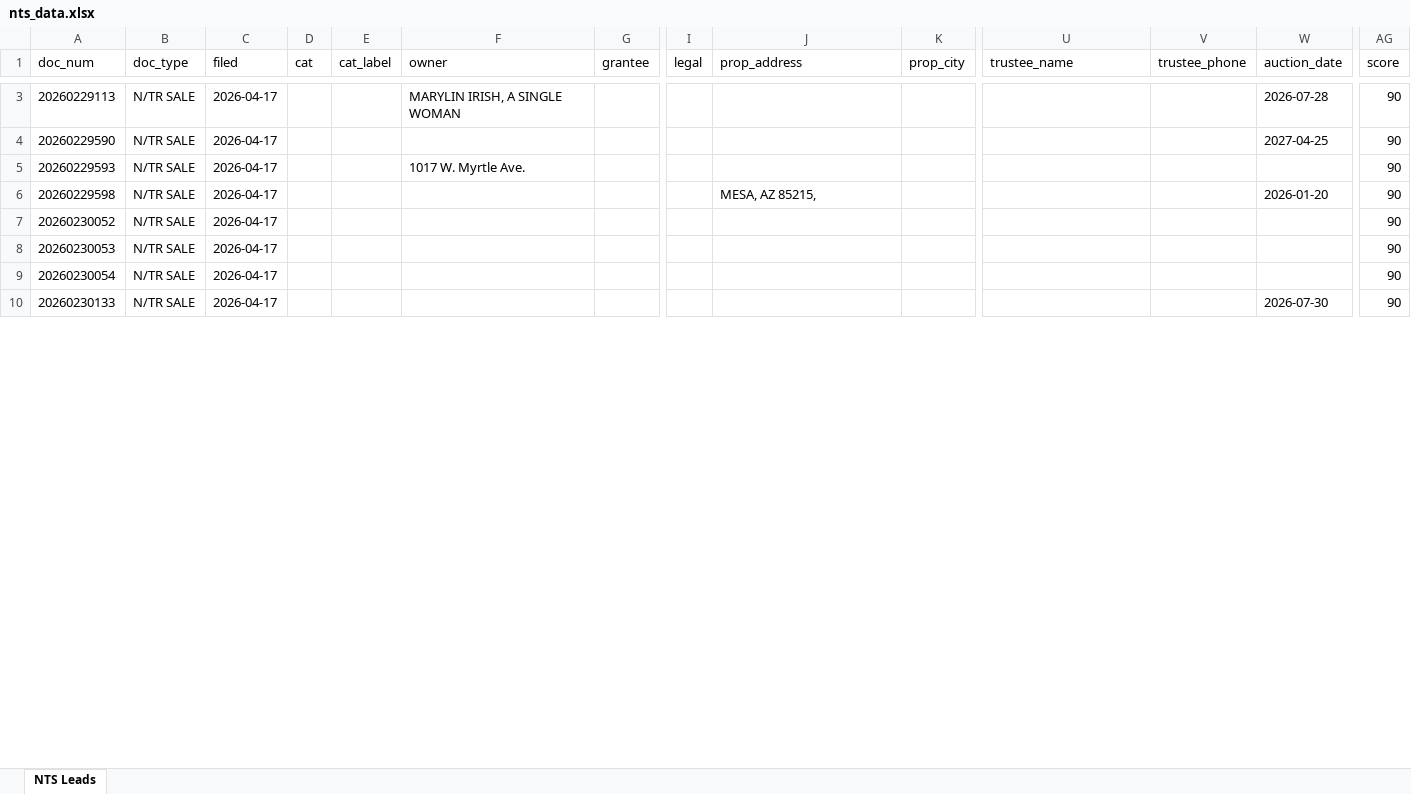
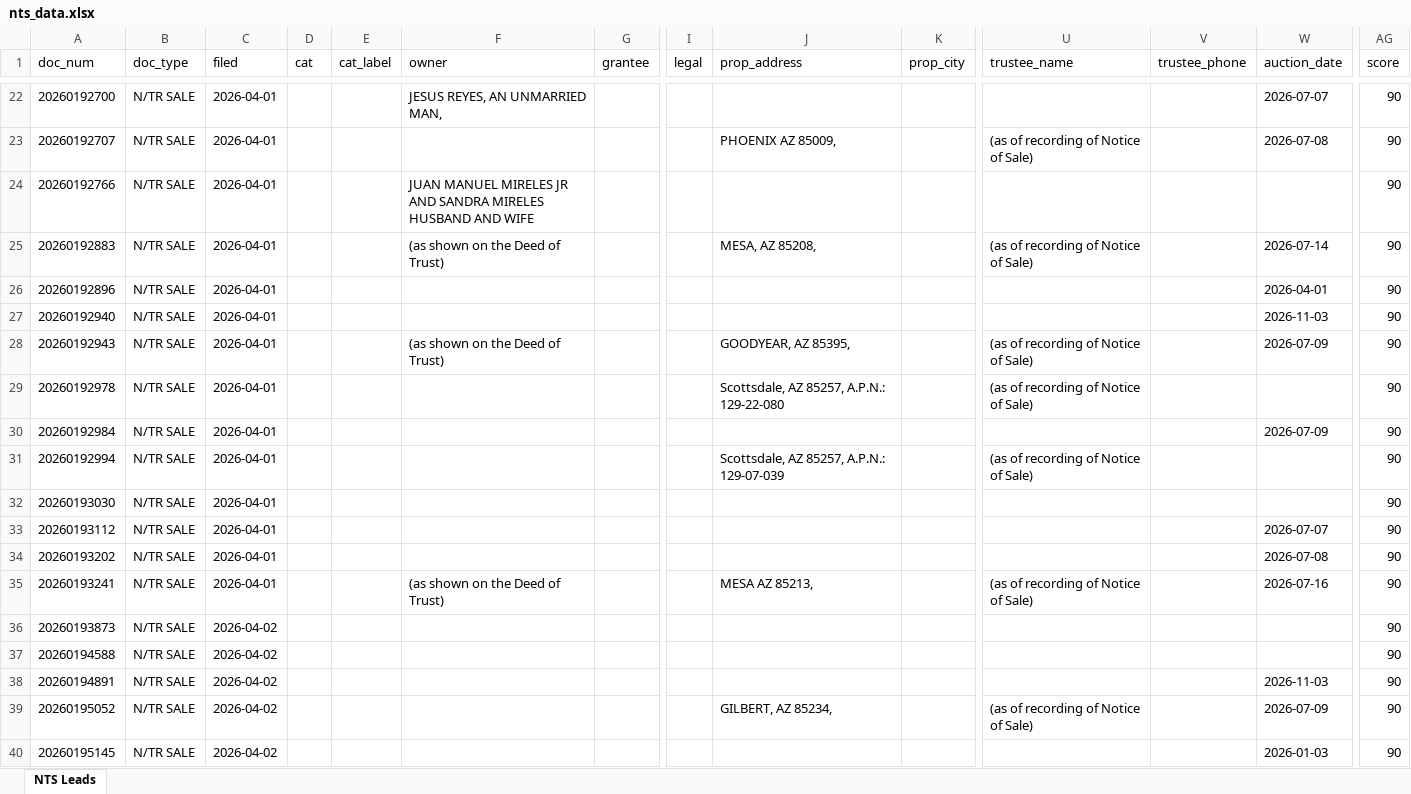
Before and after one commit to Darqsin/Chat-Scraper, an Excel workbook: nts_data.xlsx, sheet NTS Leads, drawn as a sheet; only a part is shown, gaps mark what is left out; values as stored, in another font and other column widths than the file's, no borders; removed rows and columns are numbered as before the commit, all else as after; rows hold the shown columns only; the diff covers the shown part only; the diff names each change by its address in the sheet, - before the commit and + after, or states it on an @@ line.

```diff
--- a/nts_data.xlsx (sheet NTS Leads)
+++ b/nts_data.xlsx (sheet NTS Leads)
-A22 (doc_num): 20260229113
+A22 (doc_num): 20260192700
-C22 (filed): 2026-04-17
+C22 (filed): 2026-04-01
-F22 (owner): MARYLIN IRISH, A SINGLE WOMAN
+F22 (owner): JESUS REYES, AN UNMARRIED MAN,
-W22 (auction_date): 2026-07-28
+W22 (auction_date): 2026-07-07
+row 23: 20260192707 | N/TR SALE | 2026-04-01 |  |  |  |  |  | PHOENIX AZ 85009, |  | (as of recording of Notice of Sale) |  | 2026-07-08 | 90
+row 24: 20260192766 | N/TR SALE | 2026-04-01 |  |  | JUAN MANUEL MIRELES JR AND SANDRA MIRELES HUSBAND AND WIFE |  |  |  |  |  |  |  | 90
+row 25: 20260192883 | N/TR SALE | 2026-04-01 |  |  | (as shown on the Deed of Trust) |  |  | MESA, AZ 85208, |  | (as of recording of Notice of Sale) |  | 2026-07-14 | 90
-A26 (doc_num): 20260229590
+A26 (doc_num): 20260192896
-C26 (filed): 2026-04-17
+C26 (filed): 2026-04-01
-W26 (auction_date): 2027-04-25
+W26 (auction_date): 2026-04-01
-row 5: 20260229593 | N/TR SALE | 2026-04-17 |  |  | 1017 W. Myrtle Ave. |  |  |  |  |  |  |  | 90
-A27 (doc_num): 20260229598
+A27 (doc_num): 20260192940
-C27 (filed): 2026-04-17
+C27 (filed): 2026-04-01
-J27 (prop_address): MESA, AZ 85215,
+J27 (prop_address): (empty)
-W27 (auction_date): 2026-01-20
+W27 (auction_date): 2026-11-03
+row 28: 20260192943 | N/TR SALE | 2026-04-01 |  |  | (as shown on the Deed of Trust) |  |  | GOODYEAR, AZ 85395, |  | (as of recording of Notice of Sale) |  | 2026-07-09 | 90
+row 29: 20260192978 | N/TR SALE | 2026-04-01 |  |  |  |  |  | Scottsdale, AZ 85257, A.P.N.: 129-22-080 |  | (as of recording of Notice of Sale) |  |  | 90
+row 30: 20260192984 | N/TR SALE | 2026-04-01 |  |  |  |  |  |  |  |  |  | 2026-07-09 | 90
+row 31: 20260192994 | N/TR SALE | 2026-04-01 |  |  |  |  |  | Scottsdale, AZ 85257, A.P.N.: 129-07-039 |  | (as of recording of Notice of Sale) |  |  | 90
-A32 (doc_num): 20260230052
+A32 (doc_num): 20260193030
-C32 (filed): 2026-04-17
+C32 (filed): 2026-04-01
+row 33: 20260193112 | N/TR SALE | 2026-04-01 |  |  |  |  |  |  |  |  |  | 2026-07-07 | 90
+row 34: 20260193202 | N/TR SALE | 2026-04-01 |  |  |  |  |  |  |  |  |  | 2026-07-08 | 90
+row 35: 20260193241 | N/TR SALE | 2026-04-01 |  |  | (as shown on the Deed of Trust) |  |  | MESA AZ 85213, |  | (as of recording of Notice of Sale) |  | 2026-07-16 | 90
-A36 (doc_num): 20260230053
+A36 (doc_num): 20260193873
-C36:C37 (filed): 2026-04-17
+C36:C37 (filed): 2026-04-02
-A37 (doc_num): 20260230054
+A37 (doc_num): 20260194588
+row 38: 20260194891 | N/TR SALE | 2026-04-02 |  |  |  |  |  |  |  |  |  | 2026-11-03 | 90
+row 39: 20260195052 | N/TR SALE | 2026-04-02 |  |  |  |  |  | GILBERT, AZ 85234, |  | (as of recording of Notice of Sale) |  | 2026-07-09 | 90
-A40 (doc_num): 20260230133
+A40 (doc_num): 20260195145
-C40 (filed): 2026-04-17
+C40 (filed): 2026-04-02
-W40 (auction_date): 2026-07-30
+W40 (auction_date): 2026-01-03
```
Also changed, not shown: 73 added rows, 1 removed row and 32 edited cells elsewhere in this sheet, 5 other files.
